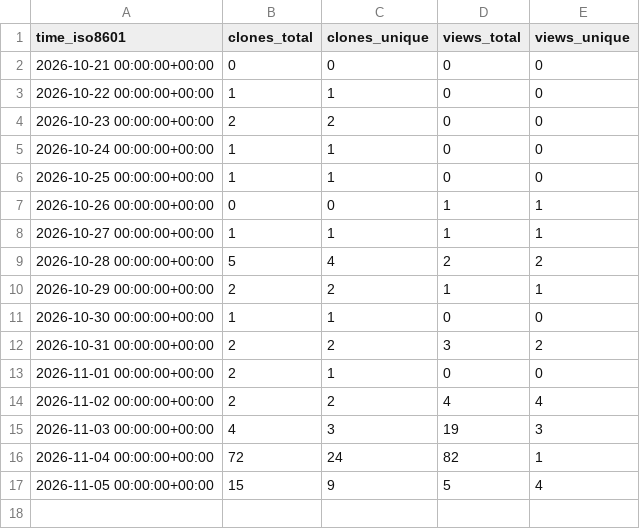
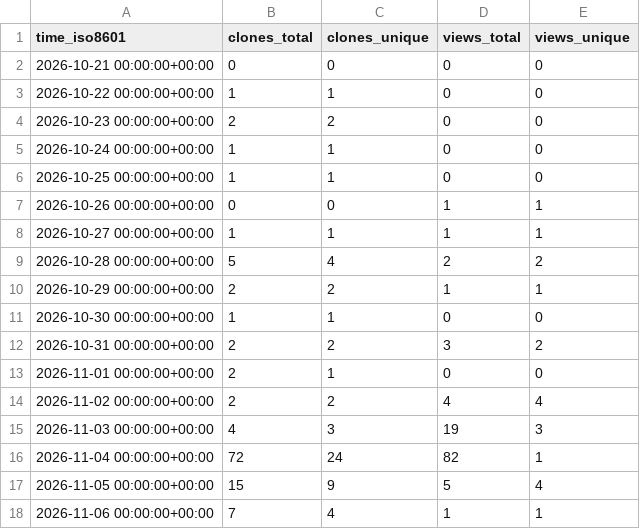
Before and after one commit to eQuantumOS/QPlayer, a CSV file: eQuantumOS/QPlayer/ghrs-data/views_clones_aggregate.csv, drawn as a sheet; the diff names each change by its address in the sheet, - before the commit and + after, or states it on an @@ line.

```diff
--- a/eQuantumOS/QPlayer/ghrs-data/views_clones_aggregate.csv
+++ b/eQuantumOS/QPlayer/ghrs-data/views_clones_aggregate.csv
+row 18: 2026-11-06 00:00:00+00:00 | 7 | 4 | 1 | 1
```
Also changed, not shown: 1 other file.
